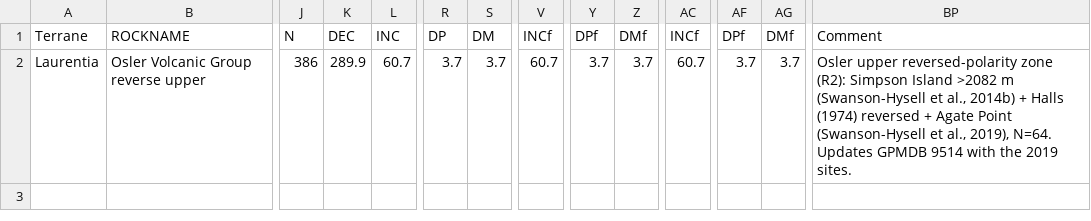
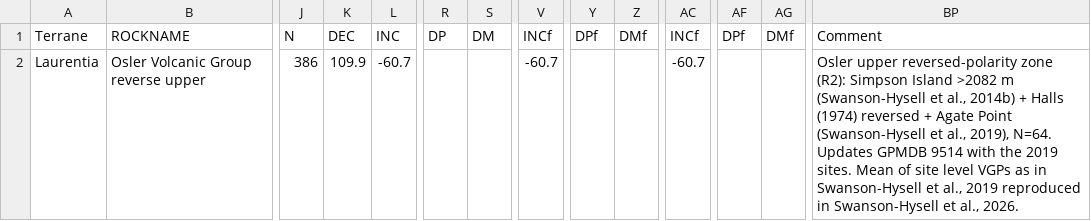
Before and after one commit to Swanson-Hysell-Group/2026_Laurentia_Precambrian_poles, a CSV file: data/nordic_summaries/1105_Osler_reverse_upper.csv, drawn as a sheet; only a part is shown, gaps mark what is left out; the diff names each change by its address in the sheet, - before the commit and + after, or states it on an @@ line.

Commit message:
Osler updates

```diff
--- a/data/nordic_summaries/1105_Osler_reverse_upper.csv
+++ b/data/nordic_summaries/1105_Osler_reverse_upper.csv
-K2 (DEC): 289.9
+K2 (DEC): 109.9
-L2 (INC): 60.7
+L2 (INC): -60.7
-R2 (DP): 3.7
+R2 (DP): (empty)
-S2 (DM): 3.7
+S2 (DM): (empty)
-V2 (INCf): 60.7
+V2 (INCf): -60.7
-Y2 (DPf): 3.7
+Y2 (DPf): (empty)
-Z2 (DMf): 3.7
+Z2 (DMf): (empty)
-AC2 (INCf): 60.7
+AC2 (INCf): -60.7
-AF2 (DPf): 3.7
+AF2 (DPf): (empty)
-AG2 (DMf): 3.7
+AG2 (DMf): (empty)
-BP2 (Comment): …2019 sites.
+BP2 (Comment): …2019 sites. Mean of site level VGPs as in Swanson-Hysell et al., 2019 reproduced in Swanson-Hysell et al., 2026.
```
Also changed, not shown: data/nordic_summaries/1107_Osler_reverse_middle.csv, data/nordic_summaries/1108_Osler_reverse_lower.csv, 1 other file.
